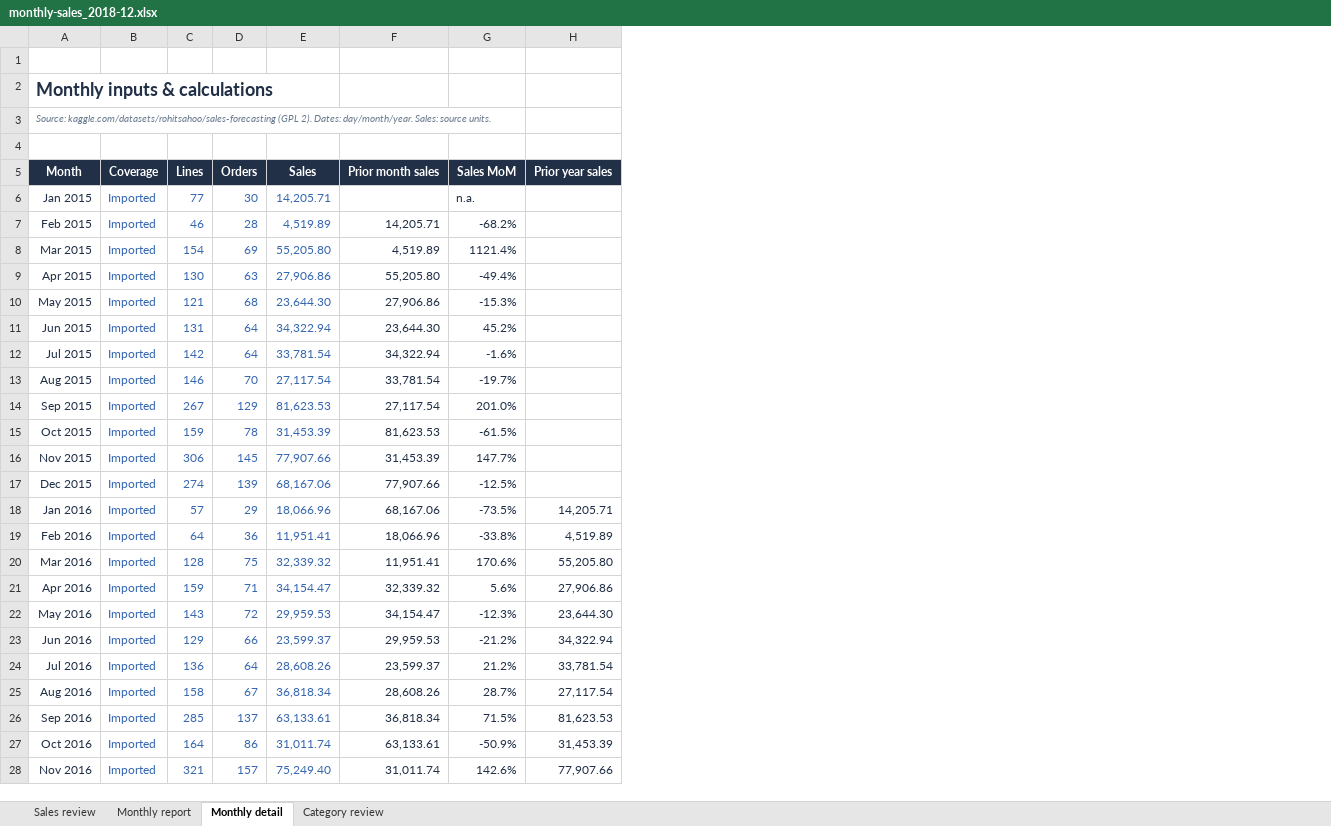
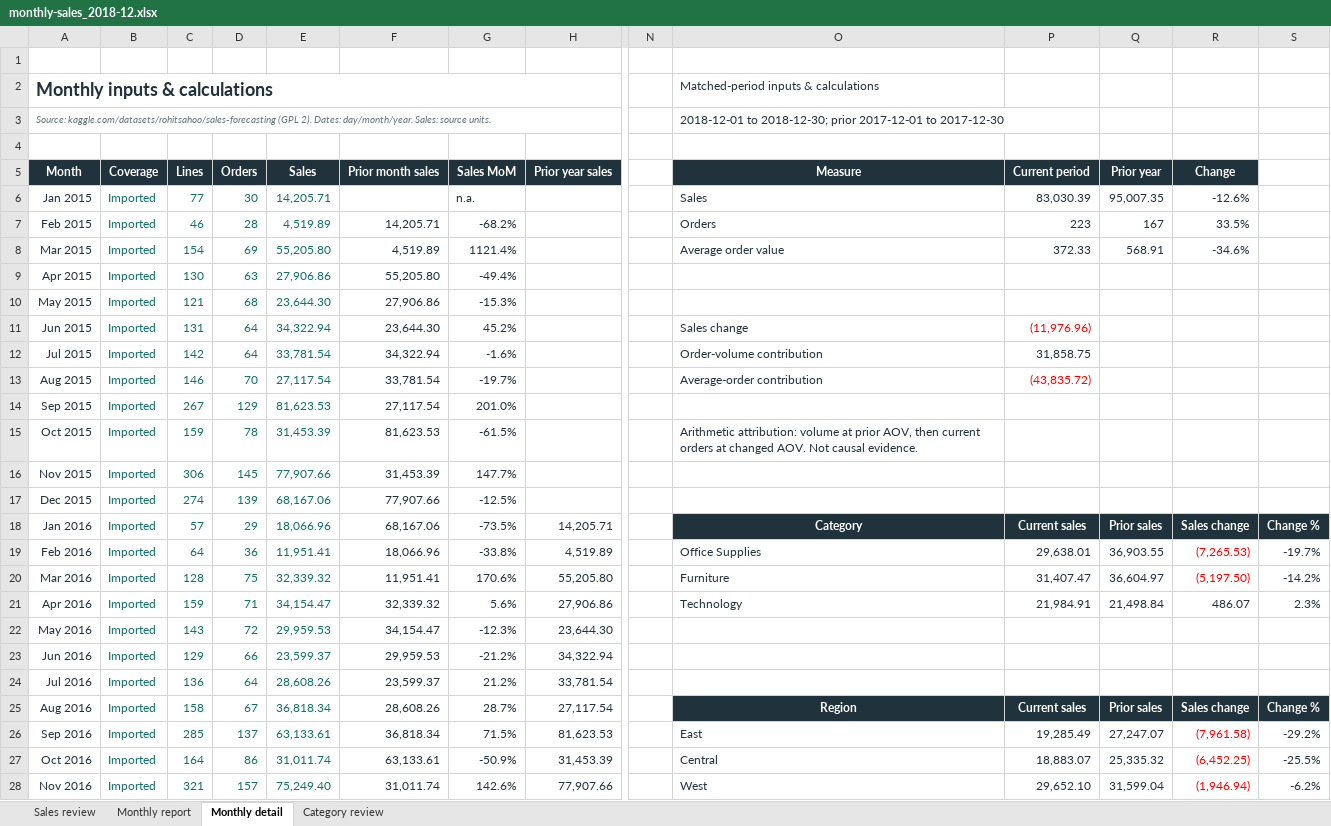
Before and after one commit to ZakJRademacher/monthly-sales-automation, an Excel workbook: deliverables/monthly-sales_2018-12.xlsx, sheet Monthly detail, drawn as a sheet; only a part is shown, gaps mark what is left out; values as stored, in another font and other column widths than the file's, no borders; conditional formats and table styles not drawn; the diff covers the shown part only; the diff names each change by its address in the sheet, - before the commit and + after, or states it on an @@ line.

Commit message:
Redesign sales reporting with a linked Excel dashboard and generated briefing

```diff
--- a/deliverables/monthly-sales_2018-12.xlsx (sheet Monthly detail)
+++ b/deliverables/monthly-sales_2018-12.xlsx (sheet Monthly detail)
+column N, empty
+column O (Measure), rows 2-3: Matched-period inputs & calculations | 2018-12-01 to 2018-12-30; prior 2017-12-01 to 2017-12-30; rows 6-28: Sales | Orders | Average order value |  |  | Sales change | Order-volume contribution | Average-order contribution |  | Arithmetic attribution: volume at prior AOV, then current orders at changed AOV. Not causal evidence. |  |  | Category | Office Supplies | Furniture | Technology |  |  |  | Region | East | Central | West
+column P (Current period), rows 6-28: 83,030.39 | 223 | 372.33 |  |  | (11,976.96) | 31,858.75 | (43,835.72) |  |  |  |  | Current sales | 29,638.01 | 31,407.47 | 21,984.91 |  |  |  | Current sales | 19,285.49 | 18,883.07 | 29,652.10
+column Q (Prior year), rows 6-28: 95,007.35 | 167 | 568.91 |  |  |  |  |  |  |  |  |  | Prior sales | 36,903.55 | 36,604.97 | 21,498.84 |  |  |  | Prior sales | 27,247.07 | 25,335.32 | 31,599.04
+column R (Change), rows 6-28: -12.6% | 33.5% | -34.6% |  |  |  |  |  |  |  |  |  | Sales change | (7,265.53) | (5,197.50) | 486.07 |  |  |  | Sales change | (7,961.58) | (6,452.25) | (1,946.94)
+column S, rows 18-28: Change % | -19.7% | -14.2% | 2.3% |  |  |  | Change % | -29.2% | -25.5% | -6.2%
+A2:J2 merged
+A3:J3 merged
-B6:E28 text colour: #3667AF
+B6:E28 text colour: #126F69
```
Also changed, not shown: cell formats elsewhere in this sheet, sheet Sales review, sheet Monthly report, charts or pictures, 32 other files.
